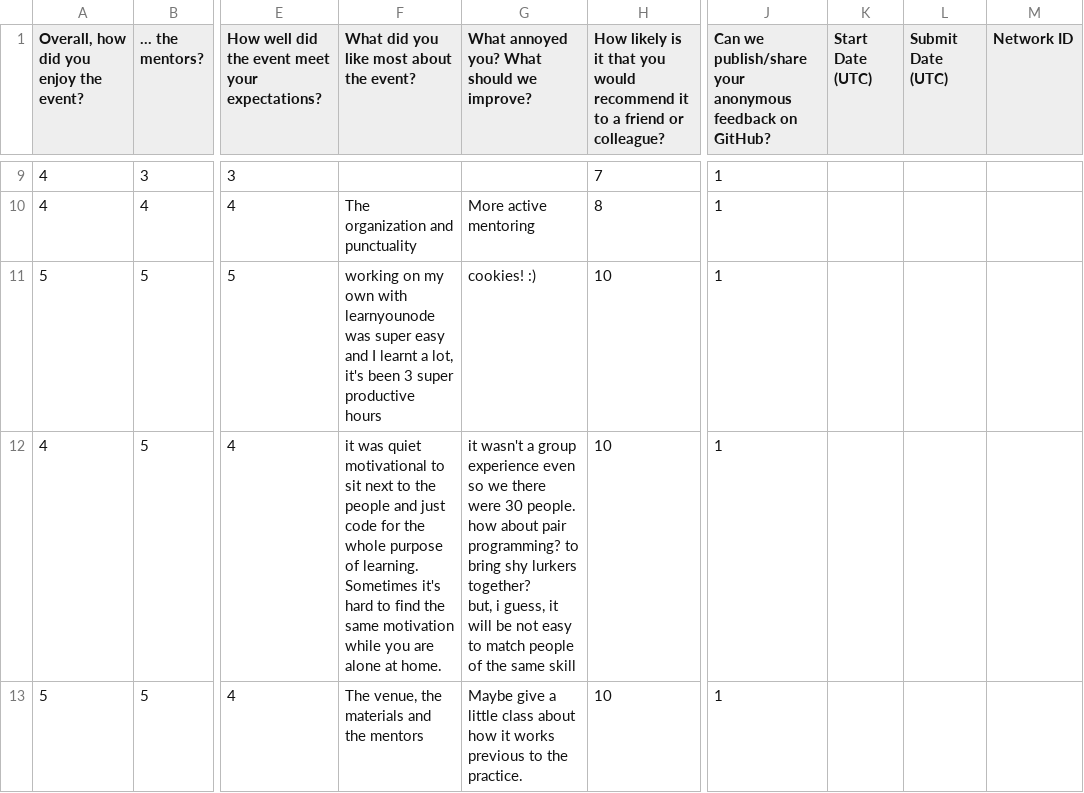
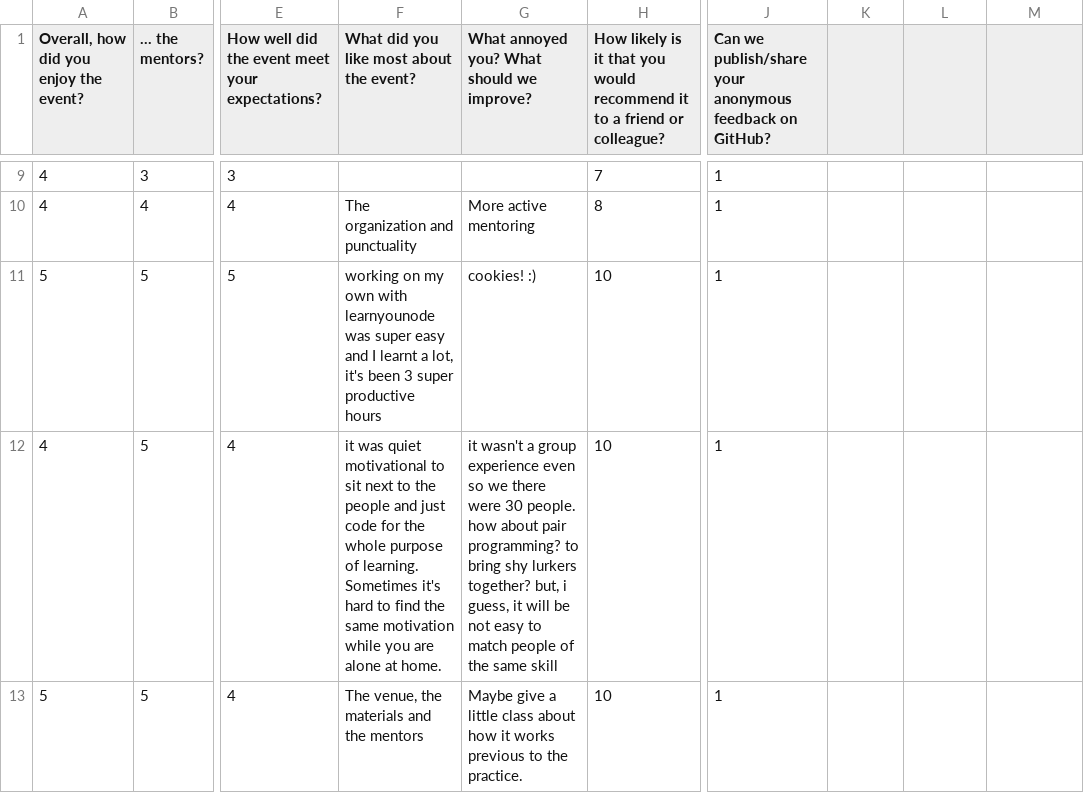
Before and after one commit to nodeschool/barcelona, a CSV file: feedback/feedback-oct-4.csv, drawn as a sheet; only a part is shown, gaps mark what is left out; the diff names each change by its address in the sheet, - before the commit and + after, or states it on an @@ line.

Commit message:
csv correction

```diff
--- a/feedback/feedback-oct-4.csv
+++ b/feedback/feedback-oct-4.csv
-K1: Start Date (UTC)
+K1: (empty)
-L1: Submit Date (UTC)
+L1: (empty)
-M1: Network ID
+M1: (empty)
-G12: …same skill
+G12: …same skill
```
